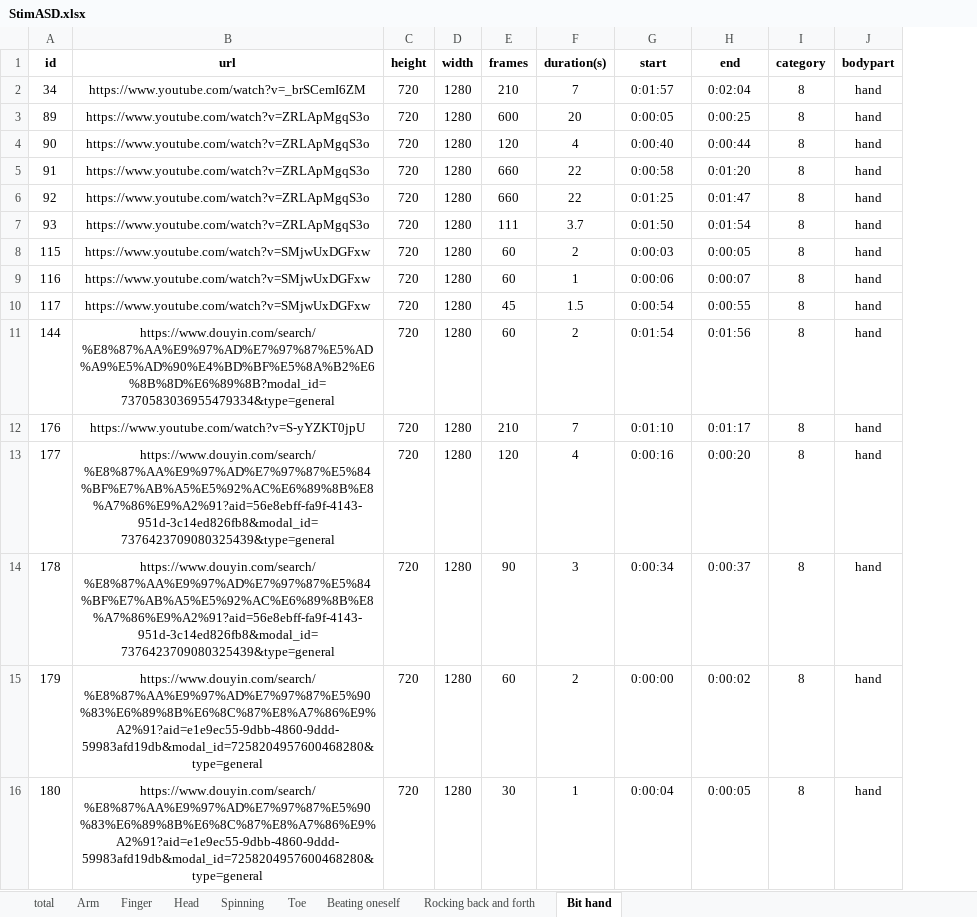
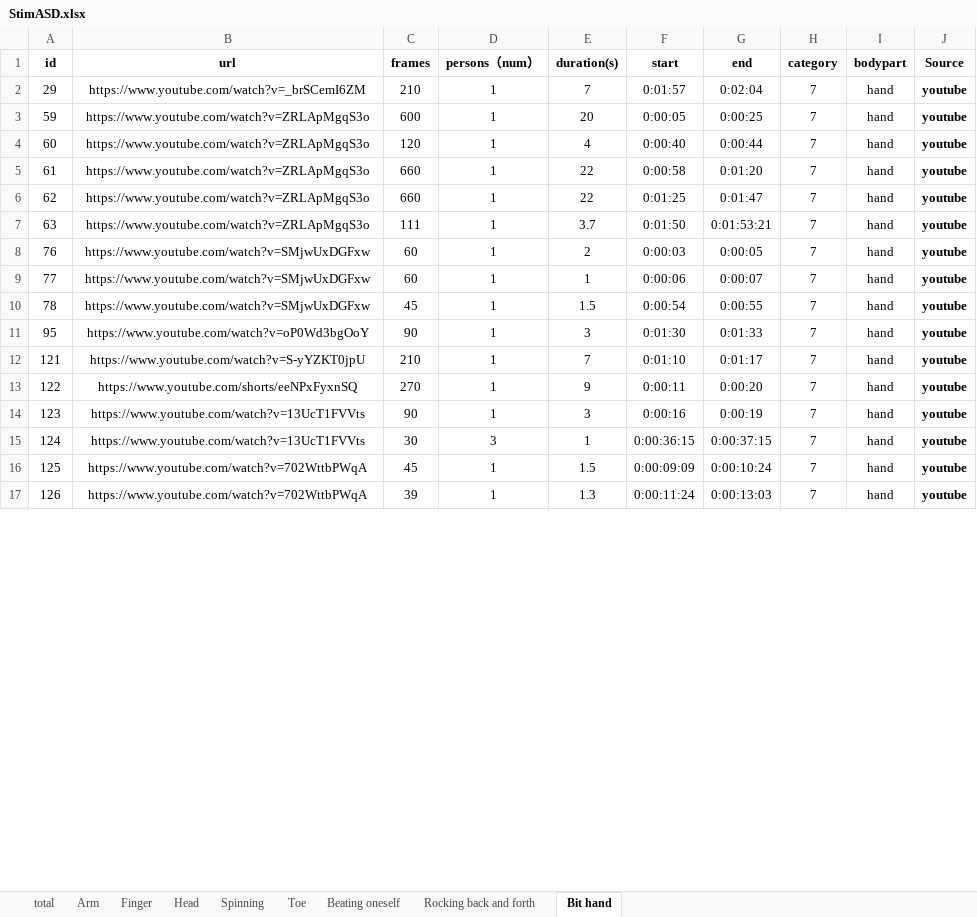
Before and after one commit to iris-zhaoyx/StimASD, an Excel workbook: StimASD.xlsx, sheet Bit hand, drawn as a sheet; only a part is shown; values as stored, in another font and other column widths than the file's, no borders; removed rows and columns are numbered as before the commit, all else as after; the diff covers the shown part only; the diff names each change by its address in the sheet, - before the commit and + after, or states it on an @@ line.

```diff
--- a/StimASD.xlsx (sheet Bit hand)
+++ b/StimASD.xlsx (sheet Bit hand)
-column C (height), rows 2-10: all 720; row 12: 720
-column D (width), rows 2-10: all 1280; row 12: 1280
+column D (persons（num）), rows 2-10: all 1; row 12: 1
+column J (Source), rows 2-10: all youtube; row 12: youtube
-A2 (id): 34
+A2 (id): 29
-H2:H10 (category): 8
+H2:H10 (category): 7
-A3 (id): 89
+A3 (id): 59
-A4 (id): 90
+A4 (id): 60
-A5 (id): 91
+A5 (id): 61
-A6 (id): 92
+A6 (id): 62
-A7 (id): 93
+A7 (id): 63
-G7 (end): 0:01:54
+G7 (end): 0:01:53:21
-A8 (id): 115
+A8 (id): 76
-A9 (id): 116
+A9 (id): 77
-A10 (id): 117
+A10 (id): 78
-row 11: 144 | https://www.douyin.com/search/%E8%87%AA%E9%97%AD%E7%97%87%E5%AD%A9%E5%AD%90%E4%BD%BF%E5%8A%B2%E6%8B%8D%E6%89%8B?modal_id=7370583036955479334&type=general | 720 | 1280 | 60 | 2 | 0:01:54 | 0:01:56 | 8 | hand
+row 11: 95 | https://www.youtube.com/watch?v=oP0Wd3bgOoY | 90 | 1 | 3 | 0:01:30 | 0:01:33 | 7 | hand | youtube
-A12 (id): 176
+A12 (id): 121
-H12 (category): 8
+H12 (category): 7
-row 13: 177 | https://www.douyin.com/search/%E8%87%AA%E9%97%AD%E7%97%87%E5%84%BF%E7%AB%A5%E5%92%AC%E6%89%8B%E8%A7%86%E9%A2%91?aid=56e8ebff-fa9f-4143-951d-3c14ed826fb8&modal_id=7376423709080325439&type=general | 720 | 1280 | 120 | 4 | 0:00:16 | 0:00:20 | 8 | hand
-row 14: 178 | https://www.douyin.com/search/%E8%87%AA%E9%97%AD%E7%97%87%E5%84%BF%E7%AB%A5%E5%92%AC%E6%89%8B%E8%A7%86%E9%A2%91?aid=56e8ebff-fa9f-4143-951d-3c14ed826fb8&modal_id=7376423709080325439&type=general | 720 | 1280 | 90 | 3 | 0:00:34 | 0:00:37 | 8 | hand
-row 15: 179 | https://www.douyin.com/search/%E8%87%AA%E9%97%AD%E7%97%87%E5%90%83%E6%89%8B%E6%8C%87%E8%A7%86%E9%A2%91?aid=e1e9ec55-9dbb-4860-9ddd-59983afd19db&modal_id=7258204957600468280&type=general | 720 | 1280 | 60 | 2 | 0:00:00 | 0:00:02 | 8 | hand
-row 16: 180 | https://www.douyin.com/search/%E8%87%AA%E9%97%AD%E7%97%87%E5%90%83%E6%89%8B%E6%8C%87%E8%A7%86%E9%A2%91?aid=e1e9ec55-9dbb-4860-9ddd-59983afd19db&modal_id=7258204957600468280&type=general | 720 | 1280 | 30 | 1 | 0:00:04 | 0:00:05 | 8 | hand
+row 13: 122 | https://www.youtube.com/shorts/eeNPxFyxnSQ | 270 | 1 | 9 | 0:00:11 | 0:00:20 | 7 | hand | youtube
+row 14: 123 | https://www.youtube.com/watch?v=13UcT1FVVts | 90 | 1 | 3 | 0:00:16 | 0:00:19 | 7 | hand | youtube
+row 15: 124 | https://www.youtube.com/watch?v=13UcT1FVVts | 30 | 3 | 1 | 0:00:36:15 | 0:00:37:15 | 7 | hand | youtube
+row 16: 125 | https://www.youtube.com/watch?v=702WttbPWqA | 45 | 1 | 1.5 | 0:00:09:09 | 0:00:10:24 | 7 | hand | youtube
+row 17: 126 | https://www.youtube.com/watch?v=702WttbPWqA | 39 | 1 | 1.3 | 0:00:11:24 | 0:00:13:03 | 7 | hand | youtube
```
Also changed, not shown: 27 added rows, 6 removed rows and 23 edited cells elsewhere in this sheet, sheet total, sheet Arm, sheet Finger, sheet Beating oneself, sheet Spinning, sheet Toe, 2 more sheets.
